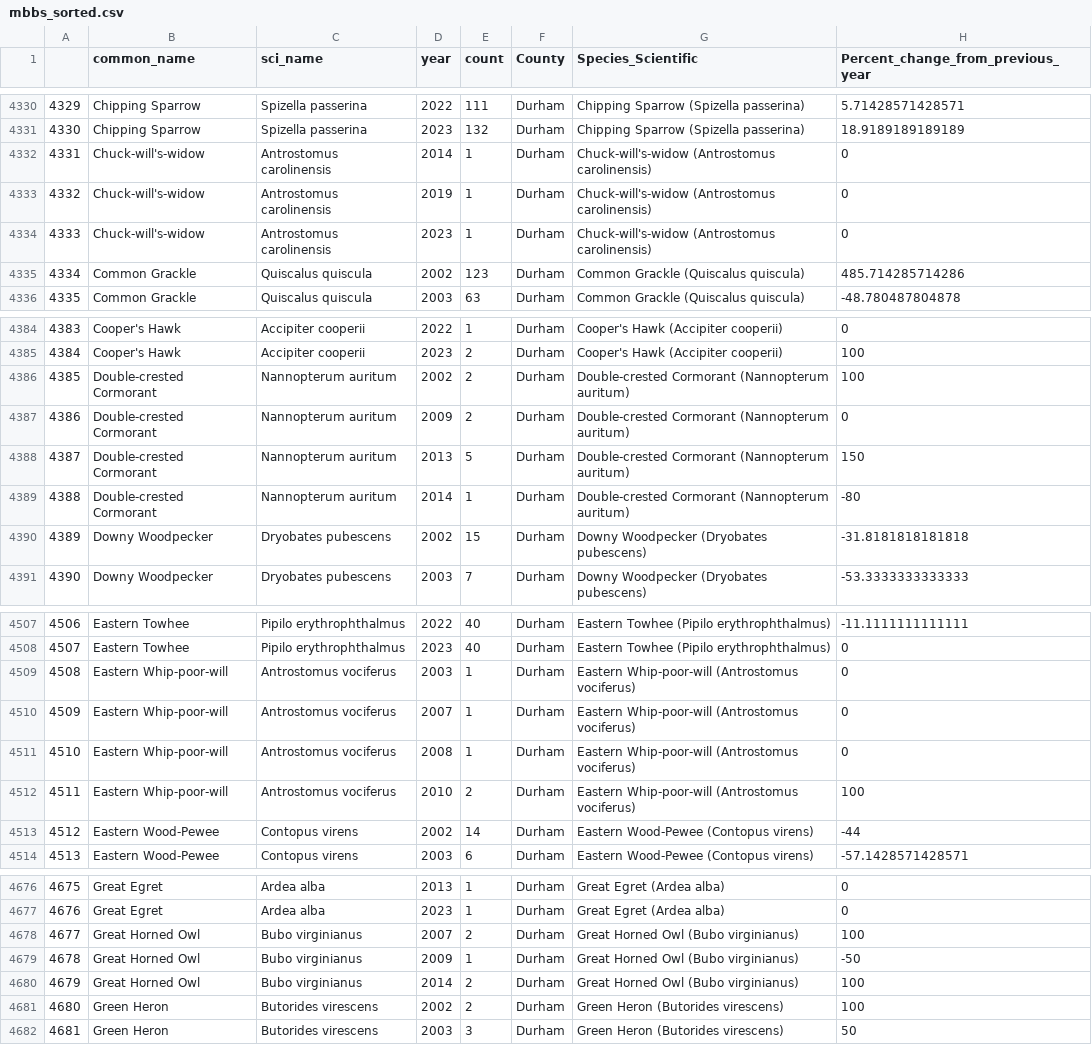
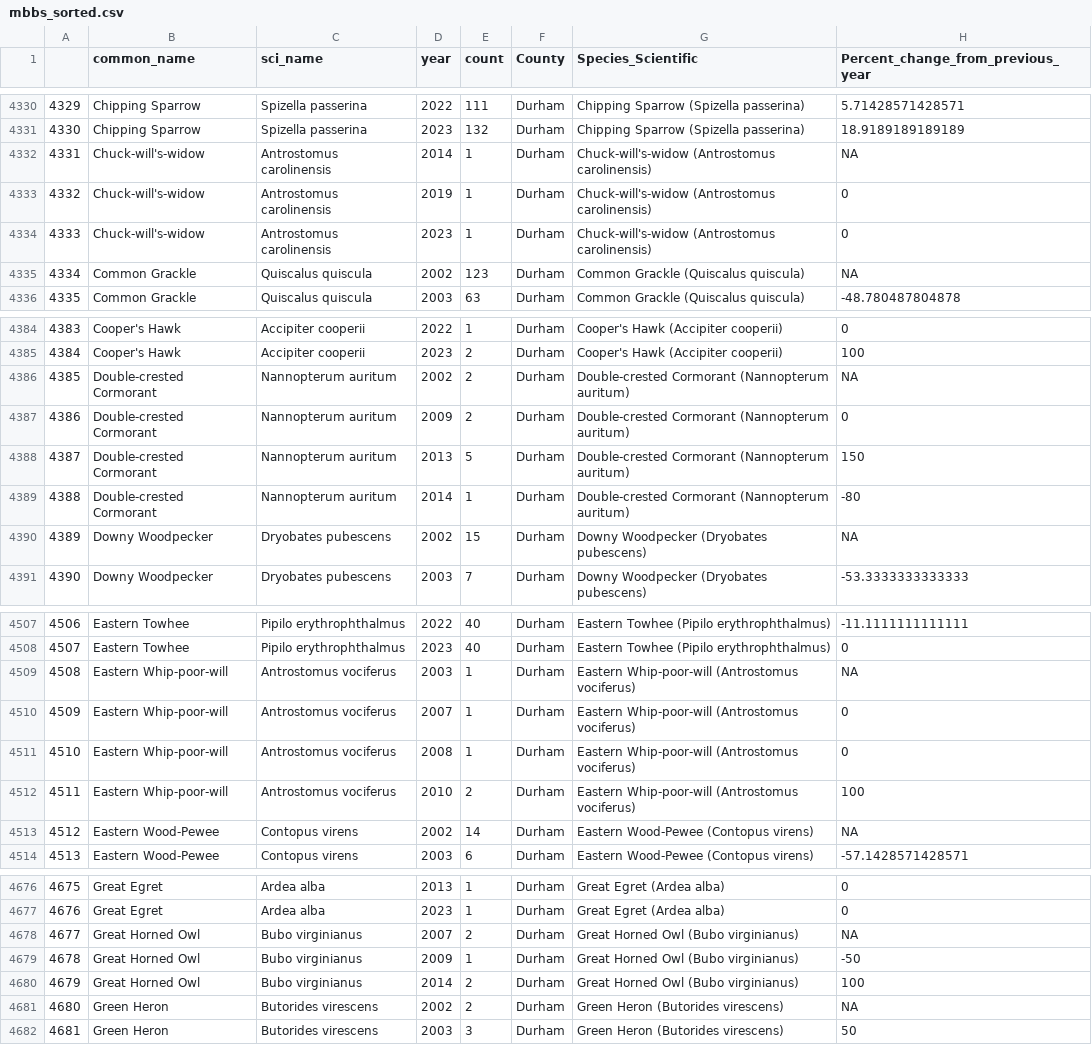
Before and after one commit to ameliamil/Geog456, a CSV file: final_project/mbbs_data_cleaning/CSV/mbbs_sorted.csv, drawn as a sheet; only a part is shown, gaps mark what is left out; the diff covers the shown part only.

```diff
--- a/final_project/mbbs_data_cleaning/CSV/mbbs_sorted.csv
+++ b/final_project/mbbs_data_cleaning/CSV/mbbs_sorted.csv
@@ -4331,6 +4331,6 @@
 "4330","Chipping Sparrow","Spizella passerina",2023,132,"Durham","Chipping Sparrow (Spizella passerina)",18.9189189189189
-"4331","Chuck-will's-widow","Antrostomus carolinensis",2014,1,"Durham","Chuck-will's-widow (Antrostomus carolinensis)",0
+"4331","Chuck-will's-widow","Antrostomus carolinensis",2014,1,"Durham","Chuck-will's-widow (Antrostomus carolinensis)",NA
 "4332","Chuck-will's-widow","Antrostomus carolinensis",2019,1,"Durham","Chuck-will's-widow (Antrostomus carolinensis)",0
 "4333","Chuck-will's-widow","Antrostomus carolinensis",2023,1,"Durham","Chuck-will's-widow (Antrostomus carolinensis)",0
-"4334","Common Grackle","Quiscalus quiscula",2002,123,"Durham","Common Grackle (Quiscalus quiscula)",485.714285714286
+"4334","Common Grackle","Quiscalus quiscula",2002,123,"Durham","Common Grackle (Quiscalus quiscula)",NA
 "4335","Common Grackle","Quiscalus quiscula",2003,63,"Durham","Common Grackle (Quiscalus quiscula)",-48.780487804878
@@ -4385,3 +4385,3 @@
 "4384","Cooper's Hawk","Accipiter cooperii",2023,2,"Durham","Cooper's Hawk (Accipiter cooperii)",100
-"4385","Double-crested Cormorant","Nannopterum auritum",2002,2,"Durham","Double-crested Cormorant (Nannopterum auritum)",100
+"4385","Double-crested Cormorant","Nannopterum auritum",2002,2,"Durham","Double-crested Cormorant (Nannopterum auritum)",NA
 "4386","Double-crested Cormorant","Nannopterum auritum",2009,2,"Durham","Double-crested Cormorant (Nannopterum auritum)",0
@@ -4389,3 +4389,3 @@
 "4388","Double-crested Cormorant","Nannopterum auritum",2014,1,"Durham","Double-crested Cormorant (Nannopterum auritum)",-80
-"4389","Downy Woodpecker","Dryobates pubescens",2002,15,"Durham","Downy Woodpecker (Dryobates pubescens)",-31.8181818181818
+"4389","Downy Woodpecker","Dryobates pubescens",2002,15,"Durham","Downy Woodpecker (Dryobates pubescens)",NA
 "4390","Downy Woodpecker","Dryobates pubescens",2003,7,"Durham","Downy Woodpecker (Dryobates pubescens)",-53.3333333333333
@@ -4508,3 +4508,3 @@
 "4507","Eastern Towhee","Pipilo erythrophthalmus",2023,40,"Durham","Eastern Towhee (Pipilo erythrophthalmus)",0
-"4508","Eastern Whip-poor-will","Antrostomus vociferus",2003,1,"Durham","Eastern Whip-poor-will (Antrostomus vociferus)",0
+"4508","Eastern Whip-poor-will","Antrostomus vociferus",2003,1,"Durham","Eastern Whip-poor-will (Antrostomus vociferus)",NA
 "4509","Eastern Whip-poor-will","Antrostomus vociferus",2007,1,"Durham","Eastern Whip-poor-will (Antrostomus vociferus)",0
@@ -4512,3 +4512,3 @@
 "4511","Eastern Whip-poor-will","Antrostomus vociferus",2010,2,"Durham","Eastern Whip-poor-will (Antrostomus vociferus)",100
-"4512","Eastern Wood-Pewee","Contopus virens",2002,14,"Durham","Eastern Wood-Pewee (Contopus virens)",-44
+"4512","Eastern Wood-Pewee","Contopus virens",2002,14,"Durham","Eastern Wood-Pewee (Contopus virens)",NA
 "4513","Eastern Wood-Pewee","Contopus virens",2003,6,"Durham","Eastern Wood-Pewee (Contopus virens)",-57.1428571428571
@@ -4677,6 +4677,6 @@
 "4676","Great Egret","Ardea alba",2023,1,"Durham","Great Egret (Ardea alba)",0
-"4677","Great Horned Owl","Bubo virginianus",2007,2,"Durham","Great Horned Owl (Bubo virginianus)",100
+"4677","Great Horned Owl","Bubo virginianus",2007,2,"Durham","Great Horned Owl (Bubo virginianus)",NA
 "4678","Great Horned Owl","Bubo virginianus",2009,1,"Durham","Great Horned Owl (Bubo virginianus)",-50
 "4679","Great Horned Owl","Bubo virginianus",2014,2,"Durham","Great Horned Owl (Bubo virginianus)",100
-"4680","Green Heron","Butorides virescens",2002,2,"Durham","Green Heron (Butorides virescens)",100
+"4680","Green Heron","Butorides virescens",2002,2,"Durham","Green Heron (Butorides virescens)",NA
 "4681","Green Heron","Butorides virescens",2003,3,"Durham","Green Heron (Butorides virescens)",50
```
Also changed, not shown: 99 edited cells elsewhere in this file, 1 other file.
